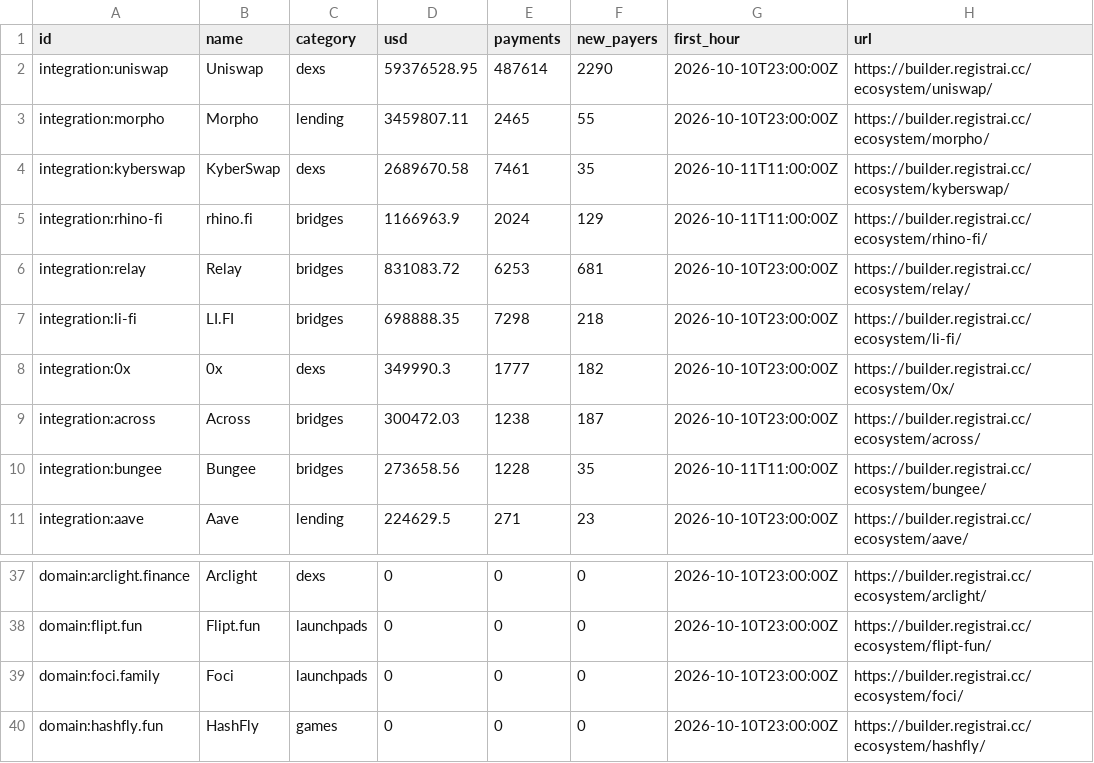
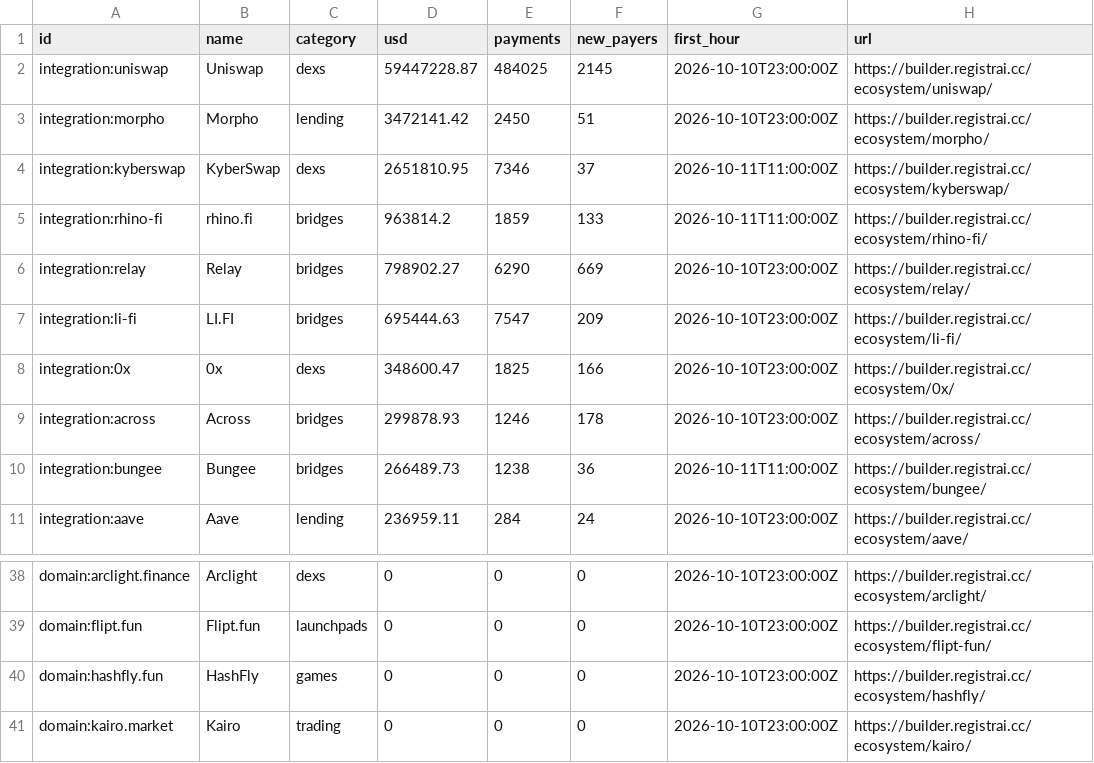
Before and after one commit to registrai-multichain/arc-ecosystem, a CSV file: data/apps-7d.csv, drawn as a sheet; only a part is shown, gaps mark what is left out; the shorter side is filled out with more unchanged rows; the diff covers the shown part only.

```diff
--- a/data/apps-7d.csv
+++ b/data/apps-7d.csv
@@ -1,11 +1,11 @@
 id,name,category,usd,payments,new_payers,first_hour,url
-integration:uniswap,Uniswap,dexs,59376528.95,487614,2290,2026-10-10T23:00:00Z,https://builder.registrai.cc/ecosystem/uniswap/
-integration:morpho,Morpho,lending,3459807.11,2465,55,2026-10-10T23:00:00Z,https://builder.registrai.cc/ecosystem/morpho/
-integration:kyberswap,KyberSwap,dexs,2689670.58,7461,35,2026-10-11T11:00:00Z,https://builder.registrai.cc/ecosystem/kyberswap/
-integration:rhino-fi,rhino.fi,bridges,1166963.9,2024,129,2026-10-11T11:00:00Z,https://builder.registrai.cc/ecosystem/rhino-fi/
-integration:relay,Relay,bridges,831083.72,6253,681,2026-10-10T23:00:00Z,https://builder.registrai.cc/ecosystem/relay/
-integration:li-fi,LI.FI,bridges,698888.35,7298,218,2026-10-10T23:00:00Z,https://builder.registrai.cc/ecosystem/li-fi/
-integration:0x,0x,dexs,349990.3,1777,182,2026-10-10T23:00:00Z,https://builder.registrai.cc/ecosystem/0x/
-integration:across,Across,bridges,300472.03,1238,187,2026-10-10T23:00:00Z,https://builder.registrai.cc/ecosystem/across/
-integration:bungee,Bungee,bridges,273658.56,1228,35,2026-10-11T11:00:00Z,https://builder.registrai.cc/ecosystem/bungee/
-integration:aave,Aave,lending,224629.5,271,23,2026-10-10T23:00:00Z,https://builder.registrai.cc/ecosystem/aave/
+integration:uniswap,Uniswap,dexs,59447228.87,484025,2145,2026-10-10T23:00:00Z,https://builder.registrai.cc/ecosystem/uniswap/
+integration:morpho,Morpho,lending,3472141.42,2450,51,2026-10-10T23:00:00Z,https://builder.registrai.cc/ecosystem/morpho/
+integration:kyberswap,KyberSwap,dexs,2651810.95,7346,37,2026-10-11T11:00:00Z,https://builder.registrai.cc/ecosystem/kyberswap/
+integration:rhino-fi,rhino.fi,bridges,963814.2,1859,133,2026-10-11T11:00:00Z,https://builder.registrai.cc/ecosystem/rhino-fi/
+integration:relay,Relay,bridges,798902.27,6290,669,2026-10-10T23:00:00Z,https://builder.registrai.cc/ecosystem/relay/
+integration:li-fi,LI.FI,bridges,695444.63,7547,209,2026-10-10T23:00:00Z,https://builder.registrai.cc/ecosystem/li-fi/
+integration:0x,0x,dexs,348600.47,1825,166,2026-10-10T23:00:00Z,https://builder.registrai.cc/ecosystem/0x/
+integration:across,Across,bridges,299878.93,1246,178,2026-10-10T23:00:00Z,https://builder.registrai.cc/ecosystem/across/
+integration:bungee,Bungee,bridges,266489.73,1238,36,2026-10-11T11:00:00Z,https://builder.registrai.cc/ecosystem/bungee/
+integration:aave,Aave,lending,236959.11,284,24,2026-10-10T23:00:00Z,https://builder.registrai.cc/ecosystem/aave/
@@ -38,3 +39,2 @@ domain:arclight.finance,Arclight,dexs,0,0,0,2026-10-10T23:00:00Z,https://builder
 domain:flipt.fun,Flipt.fun,launchpads,0,0,0,2026-10-10T23:00:00Z,https://builder.registrai.cc/ecosystem/flipt-fun/
-domain:foci.family,Foci,launchpads,0,0,0,2026-10-10T23:00:00Z,https://builder.registrai.cc/ecosystem/foci/
 domain:hashfly.fun,HashFly,games,0,0,0,2026-10-10T23:00:00Z,https://builder.registrai.cc/ecosystem/hashfly/
```
Also changed, not shown: 3 added rows, 2 removed rows and 39 edited cells elsewhere in this file, data/arc-daily.csv, 4 other files.
